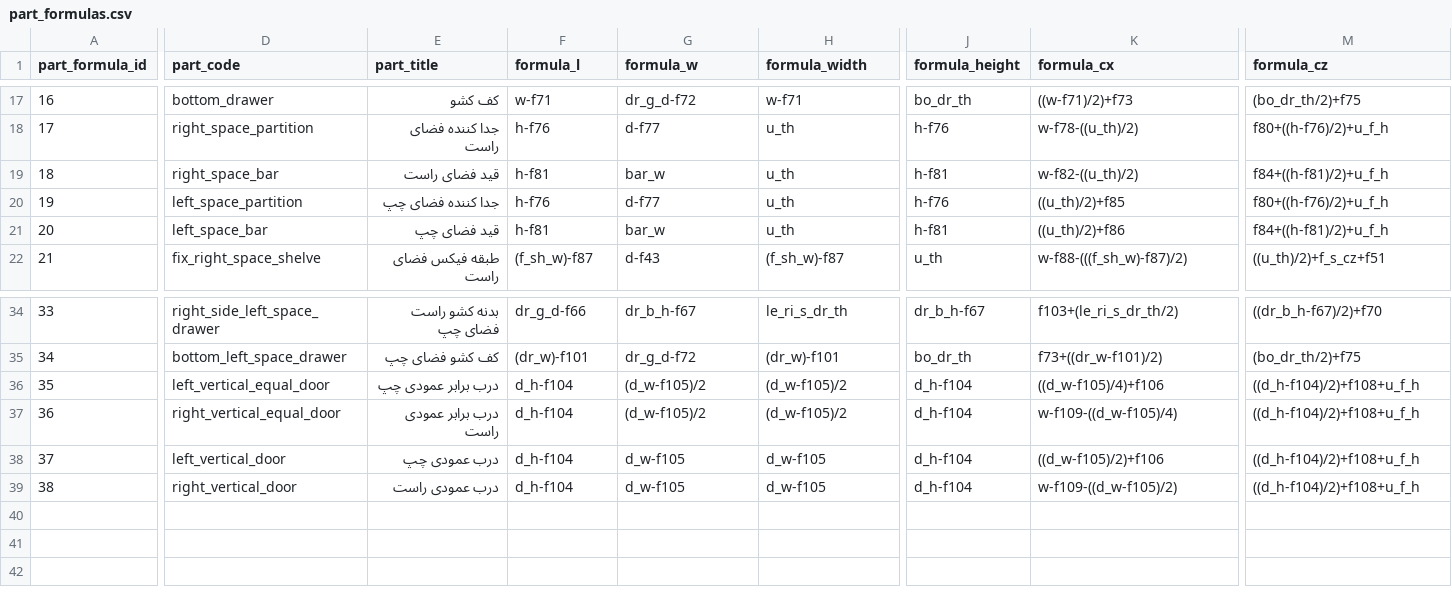
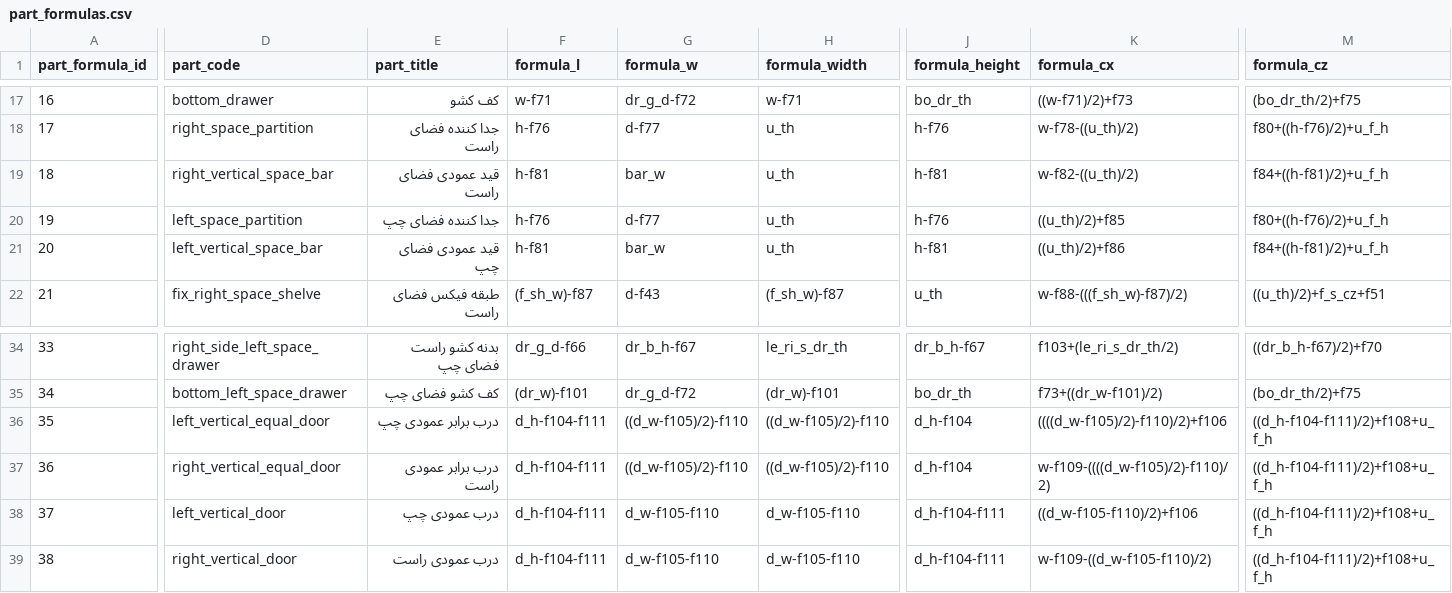
Before and after one commit to paddesigngroup-cloud/design, a CSV file: data/admins/00000000-0000-0000-0000-000000000001/tables/part_formulas.csv, drawn as a sheet; only a part is shown, gaps mark what is left out; the diff names each change by its address in the sheet, - before the commit and + after, or states it on an @@ line.

```diff
--- a/data/admins/00000000-0000-0000-0000-000000000001/tables/part_formulas.csv
+++ b/data/admins/00000000-0000-0000-0000-000000000001/tables/part_formulas.csv
-D19 (part_code): right_space_bar
+D19 (part_code): right_vertical_space_bar
-E19 (part_title): قید فضای راست
+E19 (part_title): قید عمودی فضای راست
-D21 (part_code): left_space_bar
+D21 (part_code): left_vertical_space_bar
-E21 (part_title): قید فضای چپ
+E21 (part_title): قید عمودی فضای چپ
-F36:F39 (formula_l): d_h-f104
+F36:F39 (formula_l): d_h-f104-f111
-G36:G37 (formula_w): (d_w-f105)/2
+G36:G37 (formula_w): ((d_w-f105)/2)-f110
-H36:H37 (formula_width): (d_w-f105)/2
+H36:H37 (formula_width): ((d_w-f105)/2)-f110
-K36 (formula_cx): ((d_w-f105)/4)+f106
+K36 (formula_cx): ((((d_w-f105)/2)-f110)/2)+f106
-M36:M39 (formula_cz): ((d_h-f104)/2)+f108+u_f_h
+M36:M39 (formula_cz): ((d_h-f104-f111)/2)+f108+u_f_h
-K37 (formula_cx): w-f109-((d_w-f105)/4)
+K37 (formula_cx): w-f109-((((d_w-f105)/2)-f110)/2)
-G38:G39 (formula_w): d_w-f105
+G38:G39 (formula_w): d_w-f105-f110
-H38:H39 (formula_width): d_w-f105
+H38:H39 (formula_width): d_w-f105-f110
-J38:J39 (formula_height): d_h-f104
+J38:J39 (formula_height): d_h-f104-f111
-K38 (formula_cx): ((d_w-f105)/2)+f106
+K38 (formula_cx): ((d_w-f105-f110)/2)+f106
-K39 (formula_cx): w-f109-((d_w-f105)/2)
+K39 (formula_cx): w-f109-((d_w-f105-f110)/2)
```
Also changed, not shown: 2 other files.
